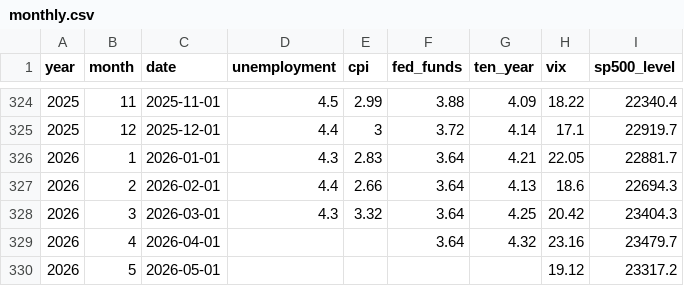
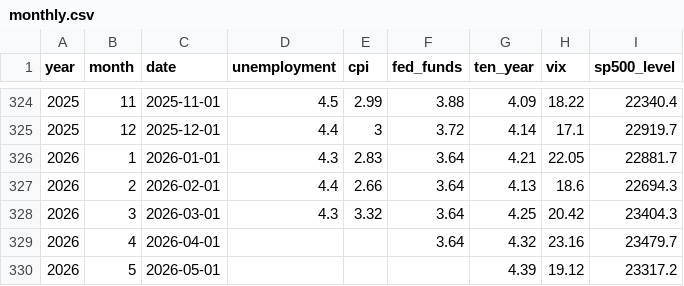
Before and after one commit to sam-caldwell/samcaldwell-info, a CSV file: data/economy/monthly.csv, drawn as a sheet; only a part is shown, gaps mark what is left out.

```diff
--- a/data/economy/monthly.csv
+++ b/data/economy/monthly.csv
@@ -329,2 +329,2 @@ year,month,date,unemployment,cpi,fed_funds,ten_year,vix,sp500_level
 2026,4,2026-04-01,,,3.64,4.32,23.16,23479.7
-2026,5,2026-05-01,,,,,19.12,23317.2
+2026,5,2026-05-01,,,,4.39,19.12,23317.2
```
Also changed, not shown: data/cybersecurity/current_botnets.csv, data/cybersecurity/malware_family_daily.csv, 12 other files.
